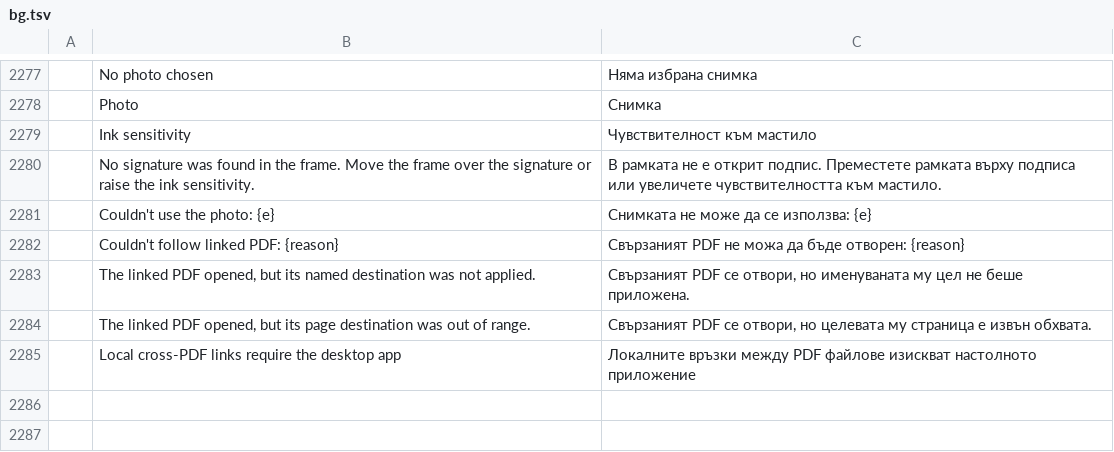
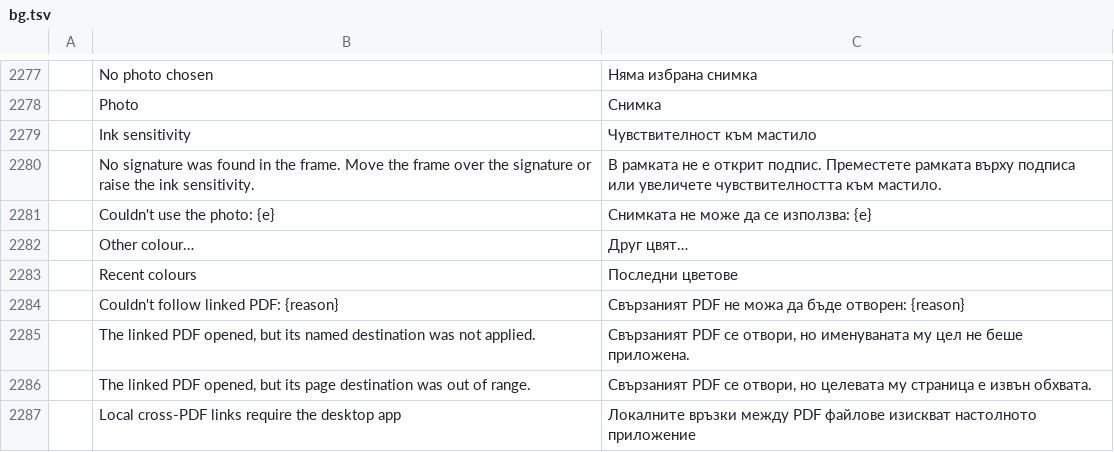
Before and after one commit to 0ldini/pdfcraft, a TSV file: crates/ui-egui/src/i18n/bg.tsv, drawn as a sheet; only a part is shown, gaps mark what is left out; the diff names each change by its address in the sheet, - before the commit and + after, or states it on an @@ line.

```diff
--- a/crates/ui-egui/src/i18n/bg.tsv
+++ b/crates/ui-egui/src/i18n/bg.tsv
+row 2282:  | Other colour… | Друг цвят…
+row 2283:  | Recent colours | Последни цветове
```
Also changed, not shown: crates/ui-egui/src/i18n/ar.tsv, crates/ui-egui/src/i18n/el.tsv, 19 other files.
